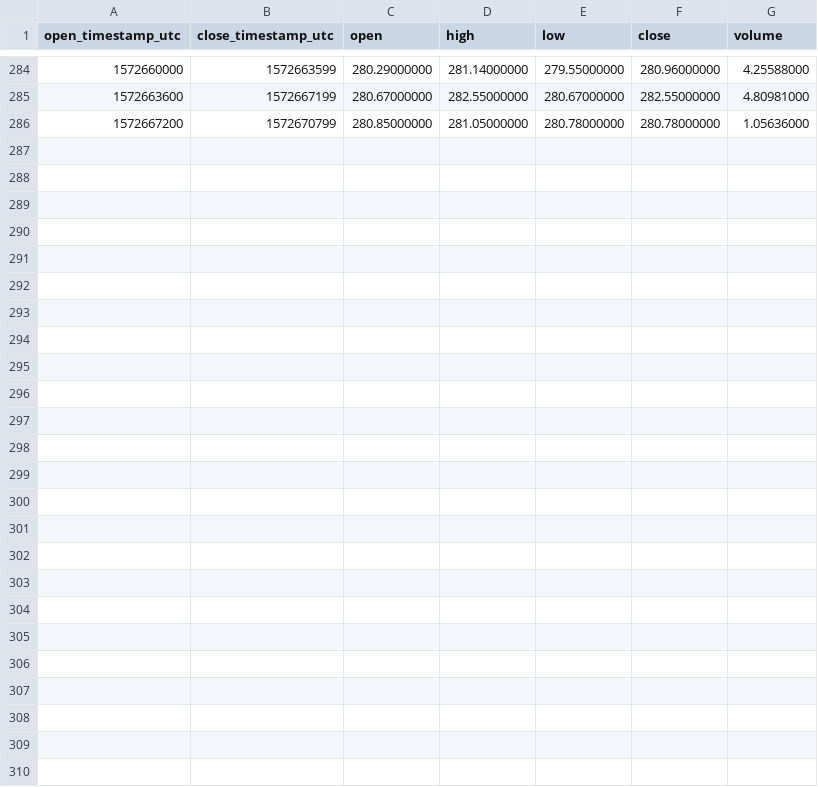
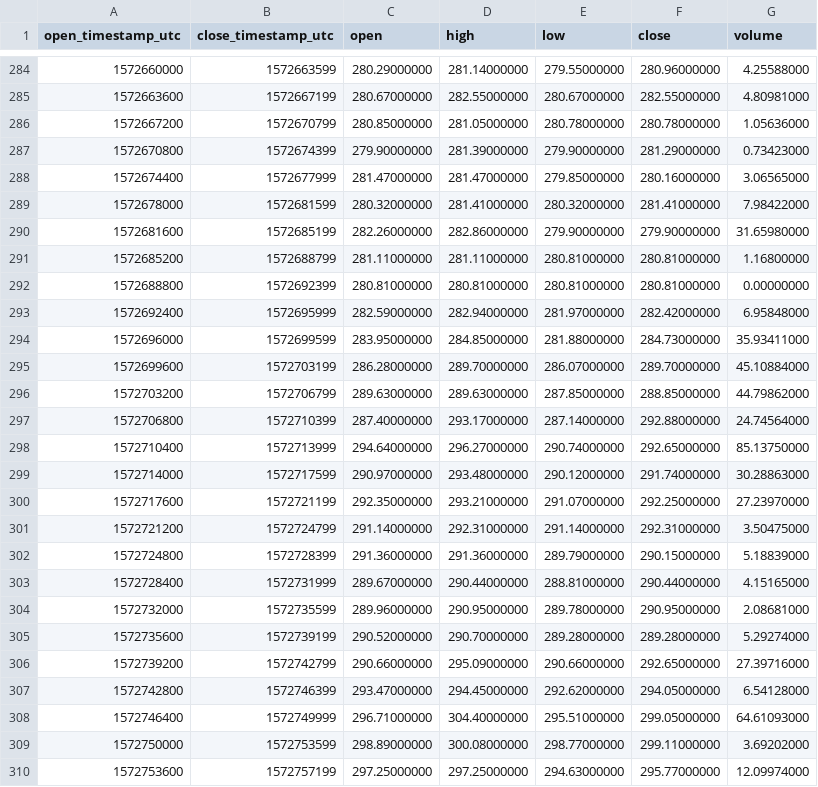
Before and after one commit to cryptobigbro/binance-BCHABCBUSD, a CSV file: binance-BCHABCBUSD-1h.csv, drawn as a sheet; only a part is shown, gaps mark what is left out.

Commit message:
Update OHLCV data.

```diff
--- a/binance-BCHABCBUSD-1h.csv
+++ b/binance-BCHABCBUSD-1h.csv
@@ -286 +286,25 @@ open_timestamp_utc,close_timestamp_utc,open,high,low,close,volume
 1572667200,1572670799,280.85000000,281.05000000,280.78000000,280.78000000,1.05636000
+1572670800,1572674399,279.90000000,281.39000000,279.90000000,281.29000000,0.73423000
+1572674400,1572677999,281.47000000,281.47000000,279.85000000,280.16000000,3.06565000
+1572678000,1572681599,280.32000000,281.41000000,280.32000000,281.41000000,7.98422000
+1572681600,1572685199,282.26000000,282.86000000,279.90000000,279.90000000,31.65980000
+1572685200,1572688799,281.11000000,281.11000000,280.81000000,280.81000000,1.16800000
+1572688800,1572692399,280.81000000,280.81000000,280.81000000,280.81000000,0.00000000
+1572692400,1572695999,282.59000000,282.94000000,281.97000000,282.42000000,6.95848000
+1572696000,1572699599,283.95000000,284.85000000,281.88000000,284.73000000,35.93411000
+1572699600,1572703199,286.28000000,289.70000000,286.07000000,289.70000000,45.10884000
+1572703200,1572706799,289.63000000,289.63000000,287.85000000,288.85000000,44.79862000
+1572706800,1572710399,287.40000000,293.17000000,287.14000000,292.88000000,24.74564000
+1572710400,1572713999,294.64000000,296.27000000,290.74000000,292.65000000,85.13750000
+1572714000,1572717599,290.97000000,293.48000000,290.12000000,291.74000000,30.28863000
+1572717600,1572721199,292.35000000,293.21000000,291.07000000,292.25000000,27.23970000
+1572721200,1572724799,291.14000000,292.31000000,291.14000000,292.31000000,3.50475000
+1572724800,1572728399,291.36000000,291.36000000,289.79000000,290.15000000,5.18839000
+1572728400,1572731999,289.67000000,290.44000000,288.81000000,290.44000000,4.15165000
+1572732000,1572735599,289.96000000,290.95000000,289.78000000,290.95000000,2.08681000
+1572735600,1572739199,290.52000000,290.70000000,289.28000000,289.28000000,5.29274000
+1572739200,1572742799,290.66000000,295.09000000,290.66000000,292.65000000,27.39716000
+1572742800,1572746399,293.47000000,294.45000000,292.62000000,294.05000000,6.54128000
+1572746400,1572749999,296.71000000,304.40000000,295.51000000,299.05000000,64.61093000
+1572750000,1572753599,298.89000000,300.08000000,298.77000000,299.11000000,3.69202000
+1572753600,1572757199,297.25000000,297.25000000,294.63000000,295.77000000,12.09974000
```
Also changed, not shown: binance-BCHABCBUSD-1d.csv, 1 other file.
